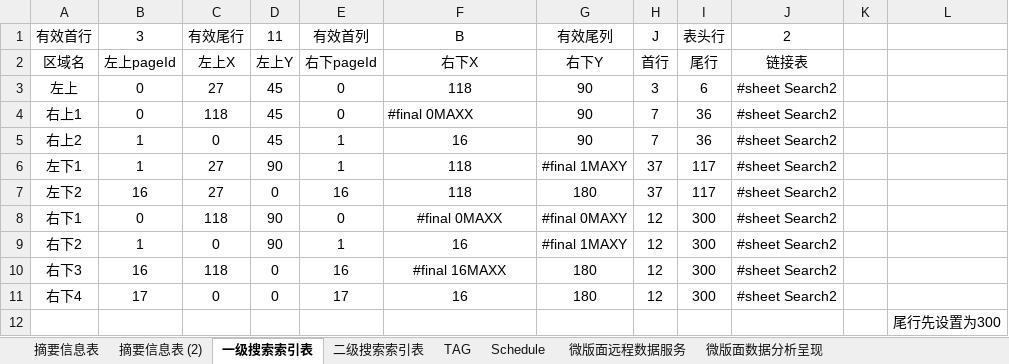
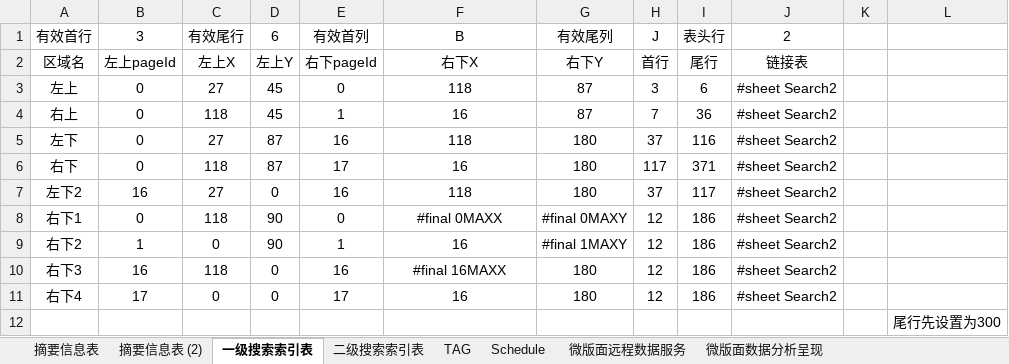
Before and after one commit to nkusafelab/xmatenotes, an Excel workbook: app/src/main/assets/excel/A0填写索引表.xlsx, sheet 一级搜索索引表, drawn as a sheet; values as stored, in another font and other column widths than the file's, no borders; removed rows and columns are numbered as before the commit, all else as after; the diff names each change by its address in the sheet, - before the commit and + after, or states it on an @@ line.

```diff
--- a/app/src/main/assets/excel/A0填写索引表.xlsx (sheet 一级搜索索引表)
+++ b/app/src/main/assets/excel/A0填写索引表.xlsx (sheet 一级搜索索引表)
-D1: 11
+D1: 6
-G3:G4 (有效尾列): 90
+G3:G4 (有效尾列): 87
-A4 (有效首行): 右上1
+A4 (有效首行): 右上
-E4 (有效首列): 0
+E4 (有效首列): 1
-F4 (B): #final 0MAXX
+F4 (B): 16
-F4 alignment: left
+F4 alignment: center
-row 5: 右上2 | 1 | 0 | 45 | 1 | 16 | 90 | 7 | 36 | #sheet Search2
-row 6: 左下1 | 1 | 27 | 90 | 1 | 118 | #final 1MAXY | 37 | 117 | #sheet Search2
+row 5: 左下 | 0 | 27 | 87 | 16 | 118 | 180 | 37 | 116 | #sheet Search2
+row 6: 右下 | 0 | 118 | 87 | 17 | 16 | 180 | 117 | 371 | #sheet Search2
-I8:I11 (表头行): 300
+I8:I11 (表头行): 186
```
Also changed, not shown: sheet 二级搜索索引表, sheet 微版面远程数据服务, sheet 摘要信息表, sheet TAG, 37 other files.
